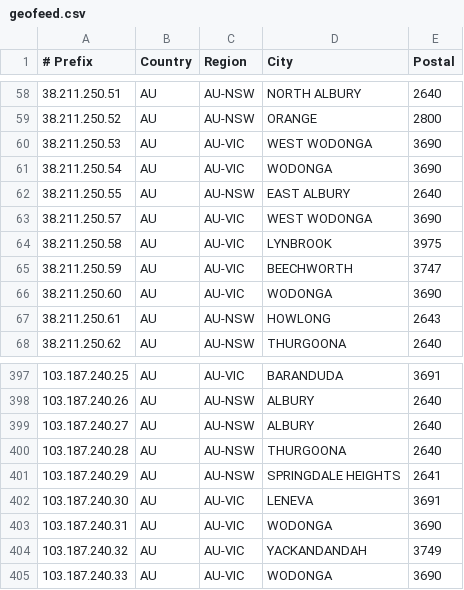
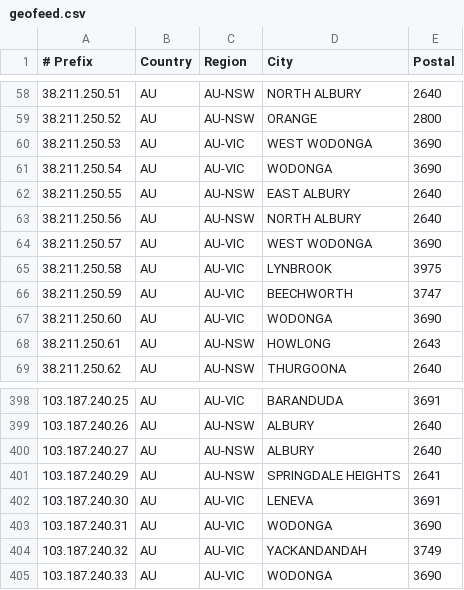
Before and after one commit to LightningIP/geofeed, a CSV file: geofeed.csv, drawn as a sheet; only a part is shown, gaps mark what is left out; removed rows and columns are numbered as before the commit, all else as after; the diff names each change by its address in the sheet, - before the commit and + after, or states it on an @@ line.

Commit message:
IP Address Updates

```diff
--- a/geofeed.csv
+++ b/geofeed.csv
+row 63: 38.211.250.56 | AU | AU-NSW | NORTH ALBURY | 2640
-row 400: 103.187.240.28 | AU | AU-NSW | THURGOONA | 2640
```
